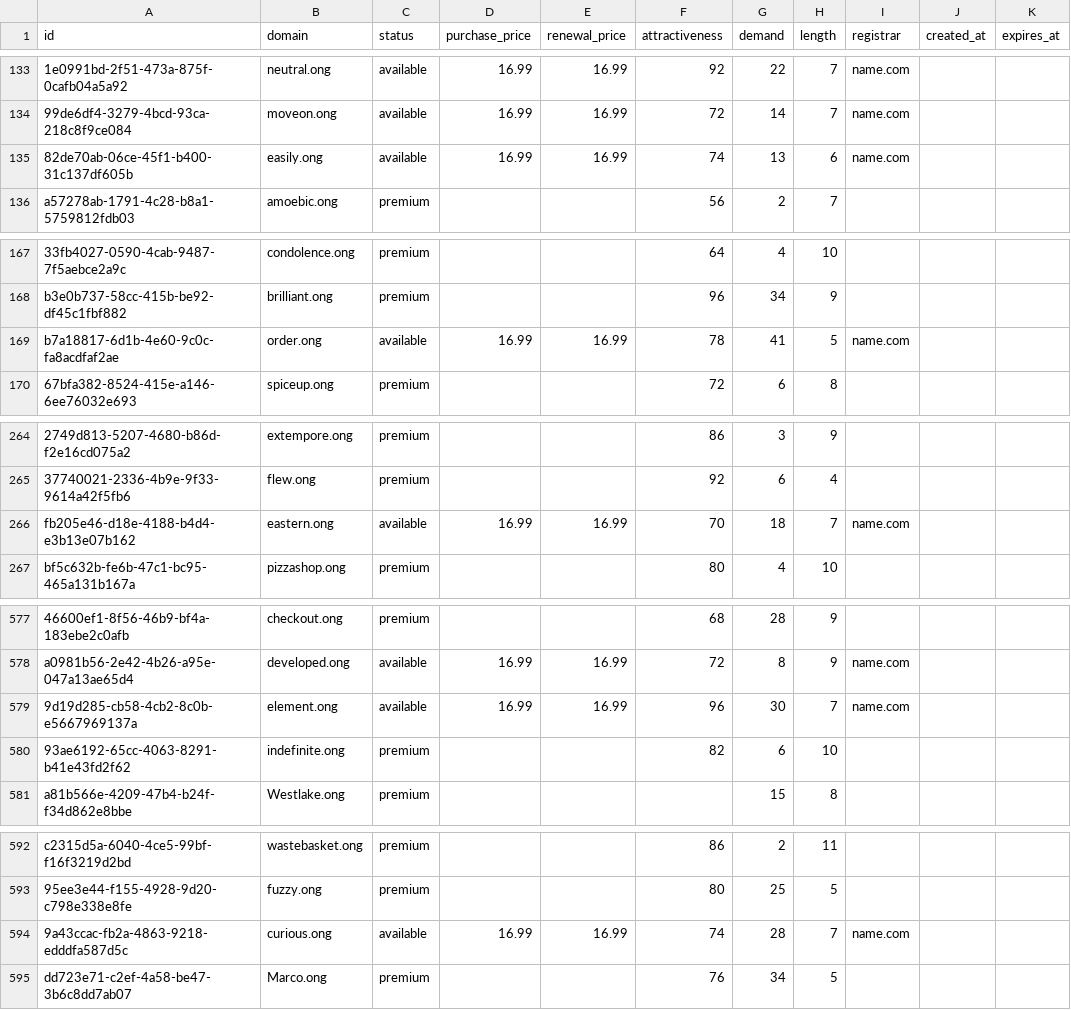
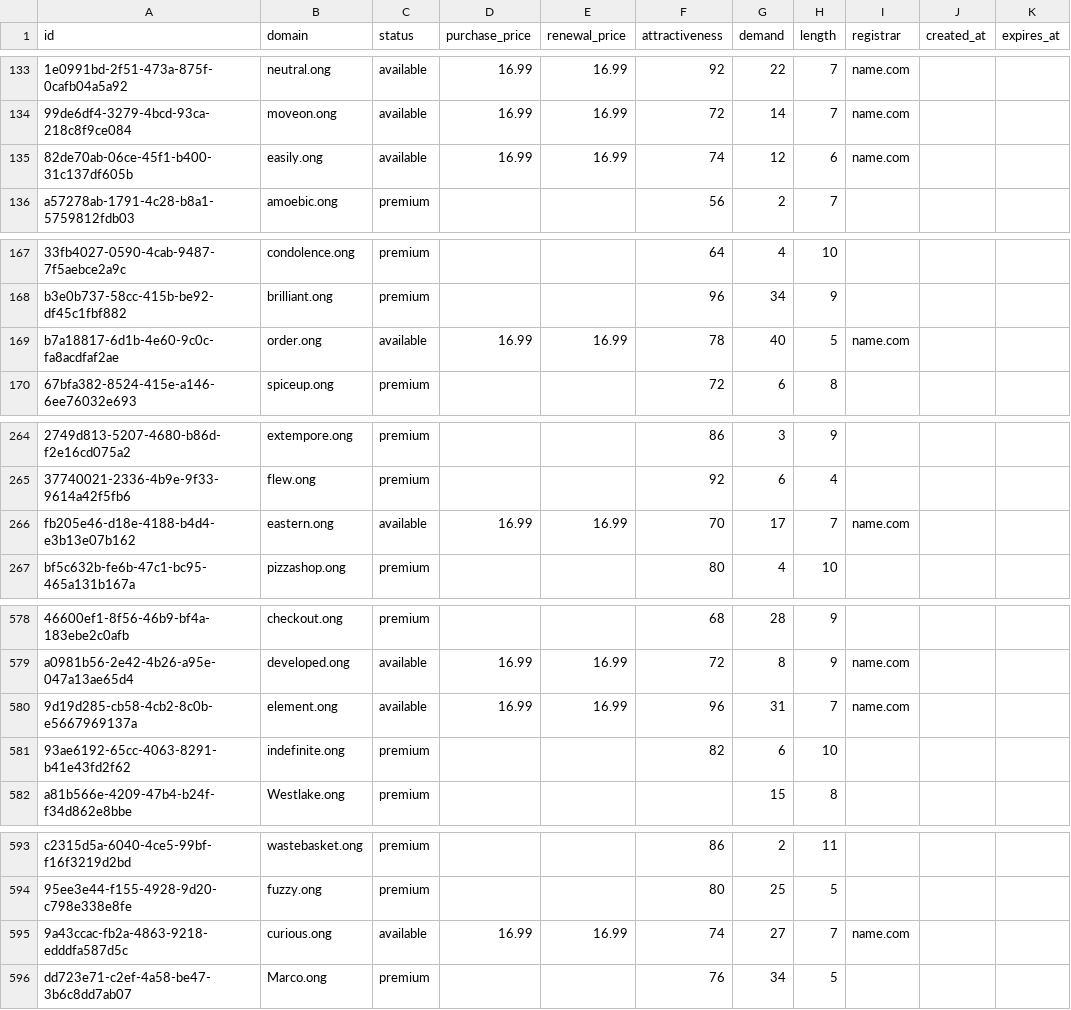
Before and after one commit to UniqueDomains/ong-oneword-domains, a CSV file: ong.csv, drawn as a sheet; only a part is shown, gaps mark what is left out; addresses are those after the commit; the diff covers the shown part only; the diff names each change by its address in the sheet, - before the commit and + after, or states it on an @@ line.

```diff
--- a/ong.csv
+++ b/ong.csv
-G135 (demand): 13
+G135 (demand): 12
-G169 (demand): 41
+G169 (demand): 40
-G266 (demand): 18
+G266 (demand): 17
-G580 (demand): 30
+G580 (demand): 31
-G595 (demand): 28
+G595 (demand): 27
```
Also changed, not shown: 1 added row and 102 edited cells elsewhere in this file, 3 other files.
